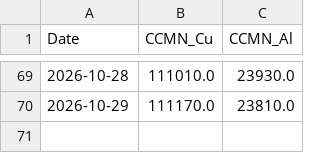
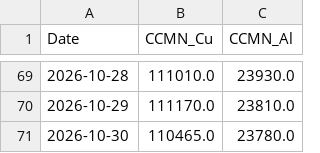
Before and after one commit to Glock17G5/nakupni-dashboard, a CSV file: ccmn_history.csv, drawn as a sheet; only a part is shown, gaps mark what is left out.

```diff
--- a/ccmn_history.csv
+++ b/ccmn_history.csv
@@ -70 +70,2 @@ Date,CCMN_Cu,CCMN_Al
 2026-10-29,111170.0,23810.0
+2026-10-30,110465.0,23780.0
```
Also changed, not shown: robot_history.csv, 1 other file.
